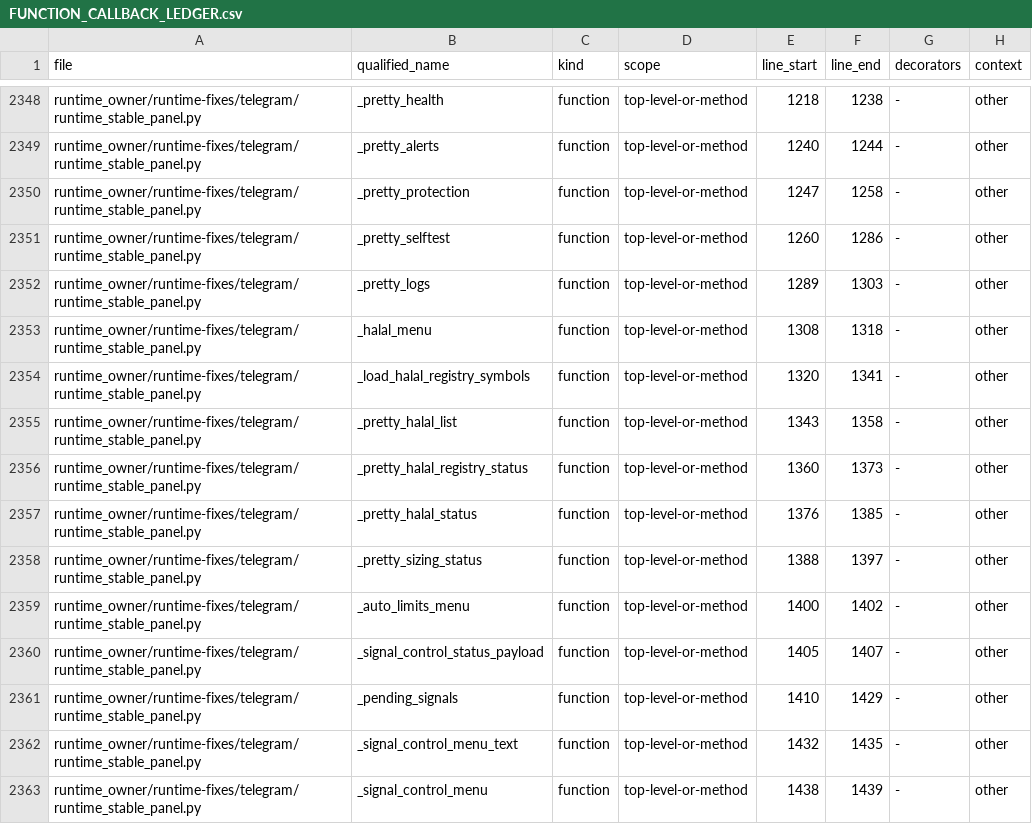
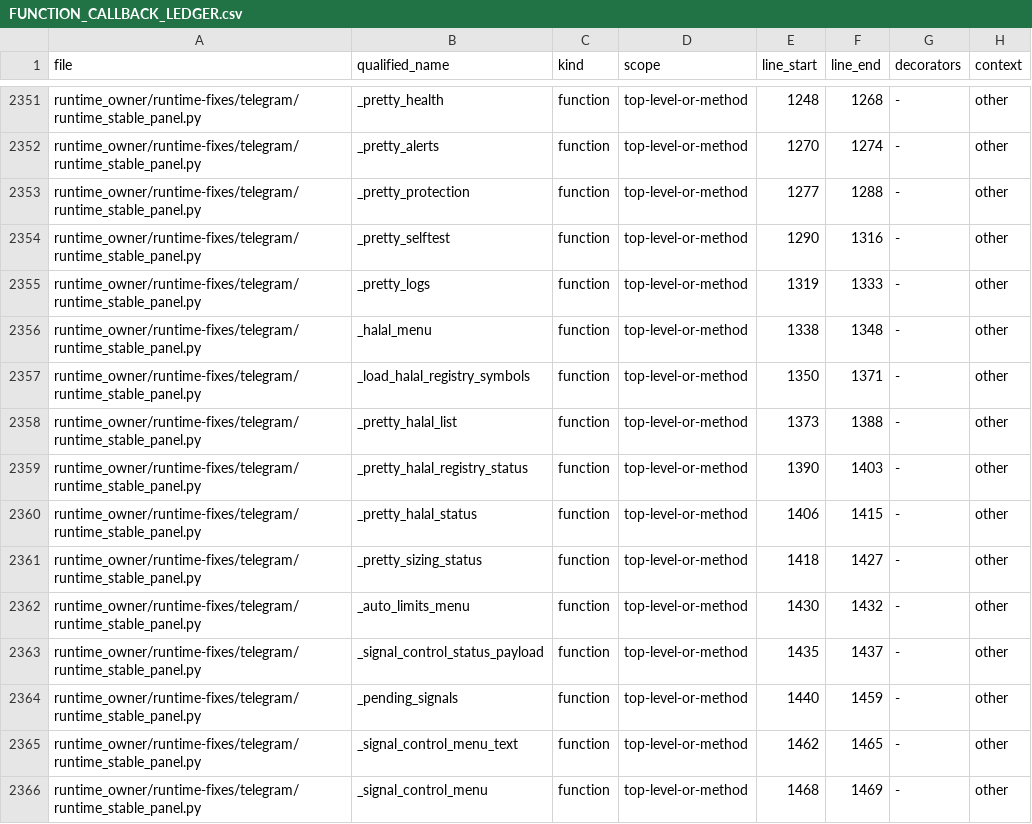
Before and after one commit to asad13-Binana/Binana-Binance-Spot-Trading-Sharia-Compliance-BOT-TestNet, a CSV file: docs/audit/FUNCTION_CALLBACK_LEDGER.csv, drawn as a sheet; only a part is shown, gaps mark what is left out; addresses are those after the commit; the diff covers the shown part only; the diff names each change by its address in the sheet, - before the commit and + after, or states it on an @@ line.

Commit message:
Preserve signal decisions and current AWS owner startup compatibility (#40)

```diff
--- a/docs/audit/FUNCTION_CALLBACK_LEDGER.csv
+++ b/docs/audit/FUNCTION_CALLBACK_LEDGER.csv
-E2351 (line_start): 1218
+E2351 (line_start): 1248
-F2351 (line_end): 1238
+F2351 (line_end): 1268
-E2352 (line_start): 1240
+E2352 (line_start): 1270
-F2352 (line_end): 1244
+F2352 (line_end): 1274
-E2353 (line_start): 1247
+E2353 (line_start): 1277
-F2353 (line_end): 1258
+F2353 (line_end): 1288
-E2354 (line_start): 1260
+E2354 (line_start): 1290
-F2354 (line_end): 1286
+F2354 (line_end): 1316
-E2355 (line_start): 1289
+E2355 (line_start): 1319
-F2355 (line_end): 1303
+F2355 (line_end): 1333
-E2356 (line_start): 1308
+E2356 (line_start): 1338
-F2356 (line_end): 1318
+F2356 (line_end): 1348
-E2357 (line_start): 1320
+E2357 (line_start): 1350
-F2357 (line_end): 1341
+F2357 (line_end): 1371
-E2358 (line_start): 1343
+E2358 (line_start): 1373
-F2358 (line_end): 1358
+F2358 (line_end): 1388
-E2359 (line_start): 1360
+E2359 (line_start): 1390
-F2359 (line_end): 1373
+F2359 (line_end): 1403
-E2360 (line_start): 1376
+E2360 (line_start): 1406
-F2360 (line_end): 1385
+F2360 (line_end): 1415
-E2361 (line_start): 1388
+E2361 (line_start): 1418
-F2361 (line_end): 1397
+F2361 (line_end): 1427
-E2362 (line_start): 1400
+E2362 (line_start): 1430
-F2362 (line_end): 1402
+F2362 (line_end): 1432
-E2363 (line_start): 1405
+E2363 (line_start): 1435
-F2363 (line_end): 1407
+F2363 (line_end): 1437
-E2364 (line_start): 1410
+E2364 (line_start): 1440
-F2364 (line_end): 1429
+F2364 (line_end): 1459
-E2365 (line_start): 1432
+E2365 (line_start): 1462
-F2365 (line_end): 1435
+F2365 (line_end): 1465
-E2366 (line_start): 1438
+E2366 (line_start): 1468
-F2366 (line_end): 1439
+F2366 (line_end): 1469
```
Also changed, not shown: 7 added rows and 103 edited cells elsewhere in this file, docs/audit/FILE_REVIEW_LEDGER.csv, 7 other files.
